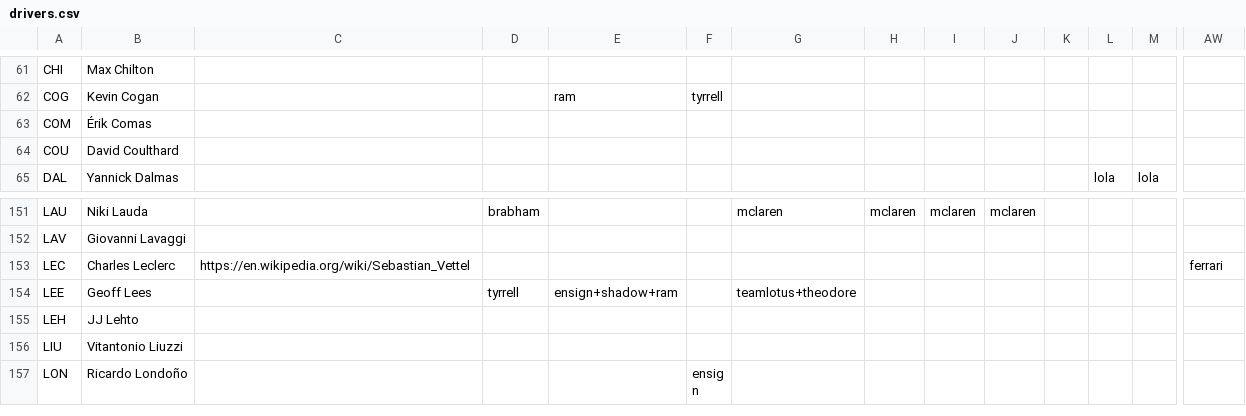
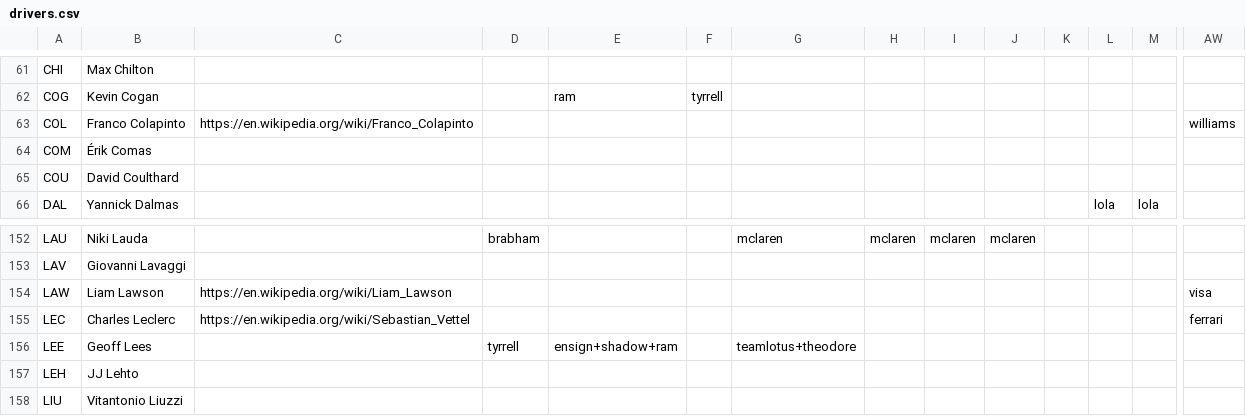
Before and after one commit to FlamingTempura/formula1-lineage, a CSV file: data/drivers.csv, drawn as a sheet; only a part is shown, gaps mark what is left out; the shorter side is filled out with more unchanged rows; rows hold the shown columns only; the diff names each change by its address in the sheet, - before the commit and + after, or states it on an @@ line.

Commit message:
Add Franco Colapinto and Liam Lawson

```diff
--- a/data/drivers.csv
+++ b/data/drivers.csv
+row 63: COL | Franco Colapinto | https://en.wikipedia.org/wiki/Franco_Colapinto |  |  |  |  |  |  |  |  |  |  | williams
+row 154: LAW | Liam Lawson | https://en.wikipedia.org/wiki/Liam_Lawson |  |  |  |  |  |  |  |  |  |  | visa
```
